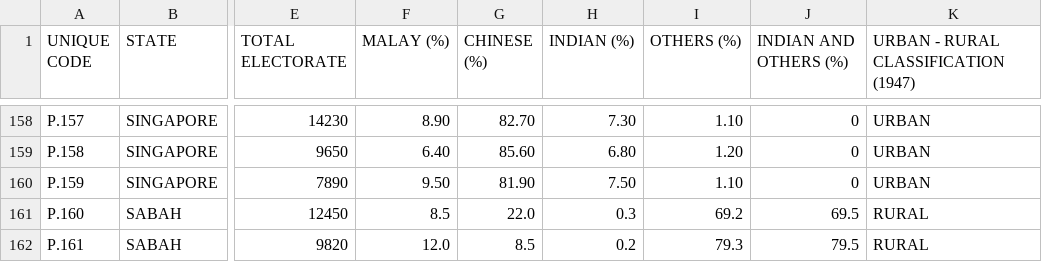
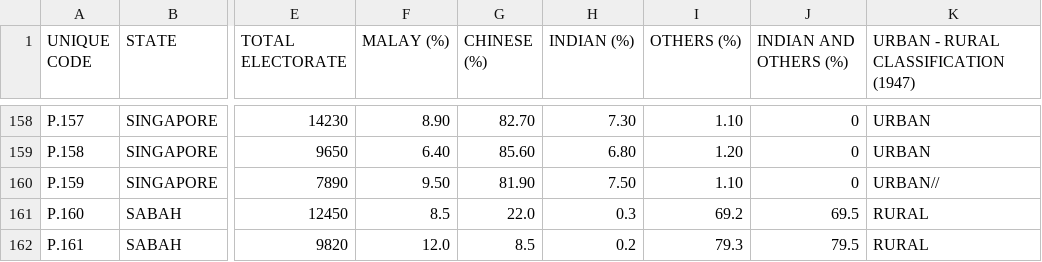
Before and after one commit to Tes23411/poli, a CSV file: data/demographics.csv, drawn as a sheet; only a part is shown, gaps mark what is left out; the diff names each change by its address in the sheet, - before the commit and + after, or states it on an @@ line.

Commit message:
feat: Improve README and update affiliations data
Enhances the README with an AI Studio banner and clarifies local run instructions. Updates the `affiliations.ts` file by correcting a missing closing brace for the 'labour' party definition. Minor data correction in `demographics.csv`. The `politics.ts` file also sees a slight adjustment to the logic for forming opposition alliances, requiring more than two parties to form.

```diff
--- a/data/demographics.csv
+++ b/data/demographics.csv
-K160: URBAN
+K160: URBAN//
```
Also changed, not shown: 3 other files.
